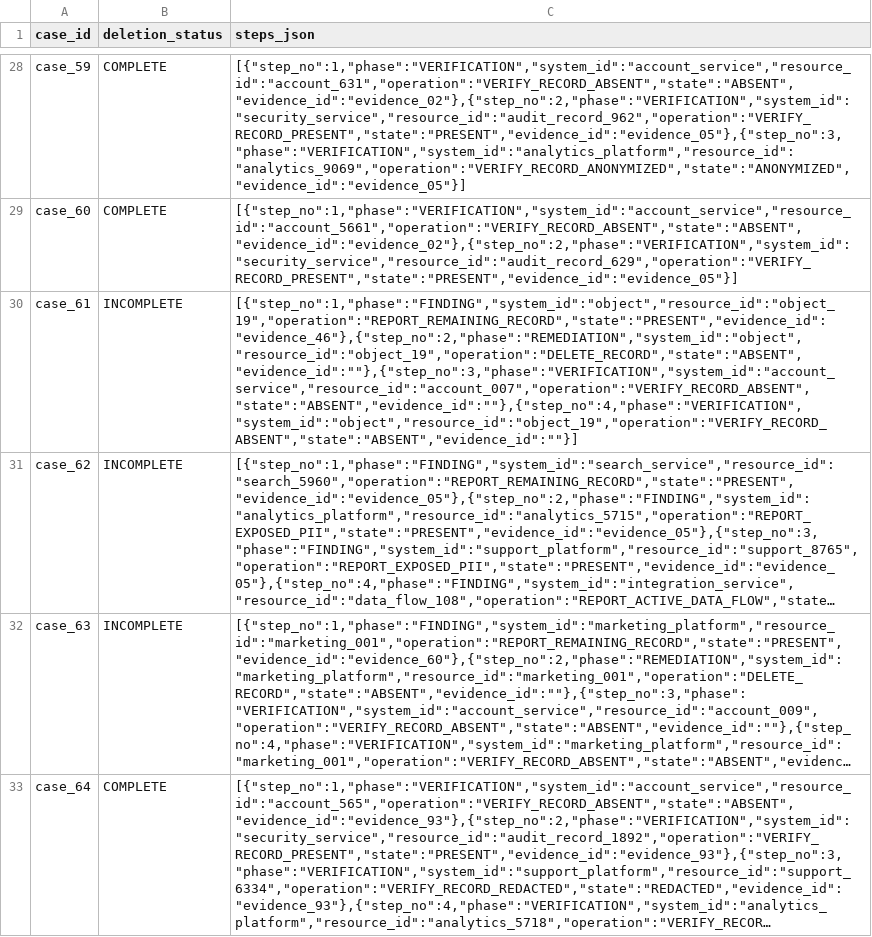
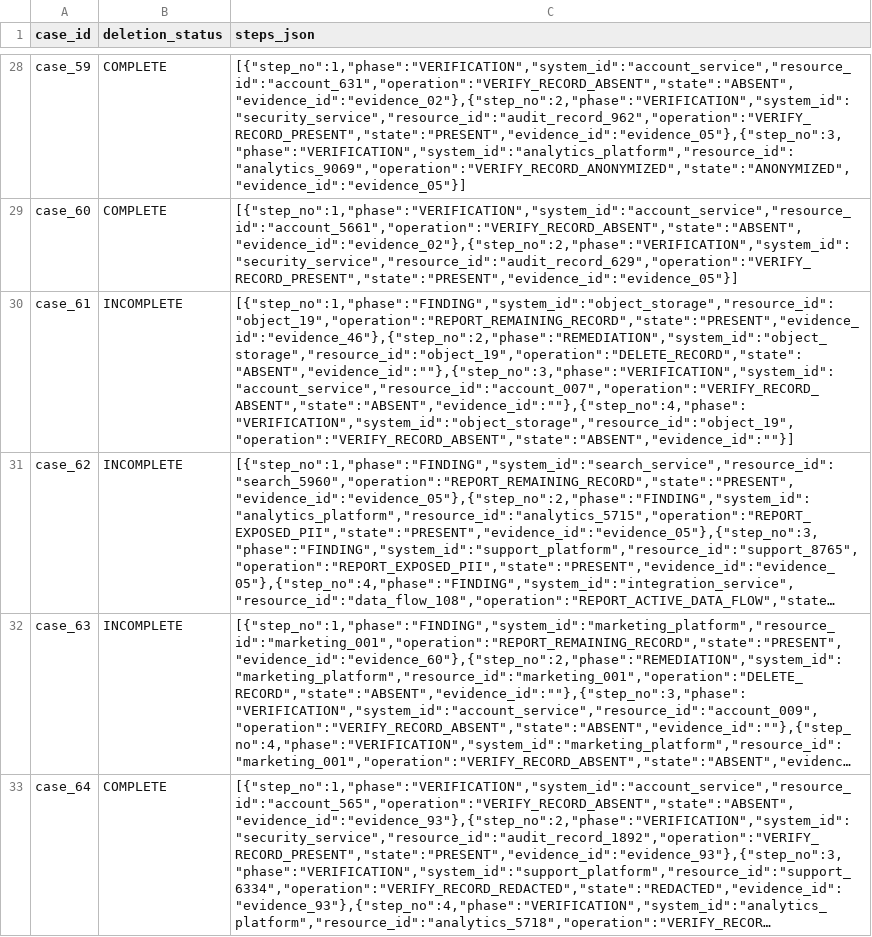
Before and after one commit to swladyk/hackerrank-orchestrate-october26, a CSV file: output.csv, drawn as a sheet; only a part is shown, gaps mark what is left out; long unchanged cells end in …; the diff names each change by its address in the sheet, - before the commit and + after, or states it on an @@ line.

```diff
--- a/output.csv
+++ b/output.csv
-C30 (steps_json): [{"step_no":1,"phase":"FINDING","system_id":"object","resource_id":"object_19","operation":"REPORT_REMAINING_RECORD","state":"PRESENT","evidence_id":"evidence_46"},{"step_no":2,"phase":"REMEDIATION","system_id":"object","resource_id":"object_19","operation":"DELETE_RECORD","state":"ABSENT","evidence_id":""},{"step_no":3,"phase":"VERIFICATION","system_id":"account_service","resource_id":"account_007","operation":"VERIFY_RECORD_ABSENT","state":"ABSENT","evidence_id":""},{"step_no":4,"phase":"VERIFICATION","system_id":"object","resource_id":"object_19","operation":"VERIFY_RECORD_ABSENT","state":"ABSENT","evidence_id":""}]
+C30 (steps_json): [{"step_no":1,"phase":"FINDING","system_id":"object_storage","resource_id":"object_19","operation":"REPORT_REMAINING_RECORD","state":"PRESENT","evidence_id":"evidence_46"},{"step_no":2,"phase":"REMEDIATION","system_id":"object_storage","resource_id":"object_19","operation":"DELETE_RECORD","state":"ABSENT","evidence_id":""},{"step_no":3,"phase":"VERIFICATION","system_id":"account_service","resource_id":"account_007","operation":"VERIFY_RECORD_ABSENT","state":"ABSENT","evidence_id":""},{"step_no":4,"phase":"VERIFICATION","system_id":"object_storage","resource_id":"object_19","operation":"VERIFY_RECORD_ABSENT","state":"ABSENT","evidence_id":""}]
```
Also changed, not shown: 13 other files.
